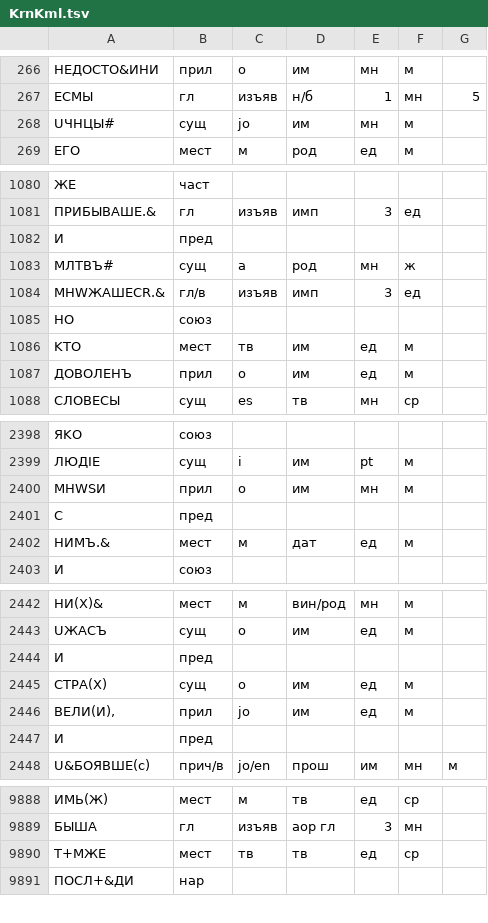
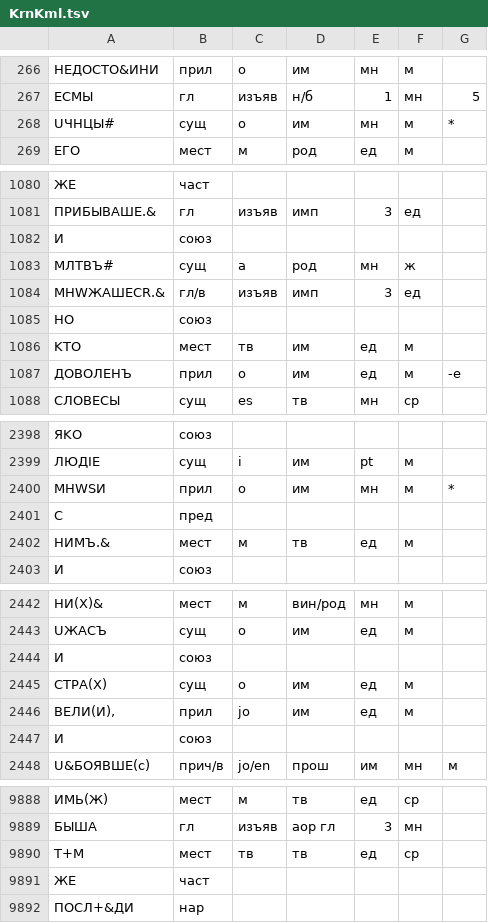
Before and after one commit to vintagentleman/scat-content, a TSV file: annotation/morphological/KrnKml.tsv, drawn as a sheet; only a part is shown, gaps mark what is left out; the diff covers the shown part only; the diff names each change by its address in the sheet, - before the commit and + after, or states it on an @@ line.

```diff
--- a/annotation/morphological/KrnKml.tsv
+++ b/annotation/morphological/KrnKml.tsv
-C268: jo
+C268: o
-G268: (empty)
+G268: *
-B1082: пред
+B1082: союз
-G1087: (empty)
+G1087: -е
-G2400: (empty)
+G2400: *
-D2402: дат
+D2402: тв
-B2444: пред
+B2444: союз
-B2447: пред
+B2447: союз
-A9890: T+MЖE
+A9890: T+M
+row 9891: ЖЕ | част
```
Also changed, not shown: 3 added rows, 3 removed rows and 55 edited cells elsewhere in this file, 1 other file.
